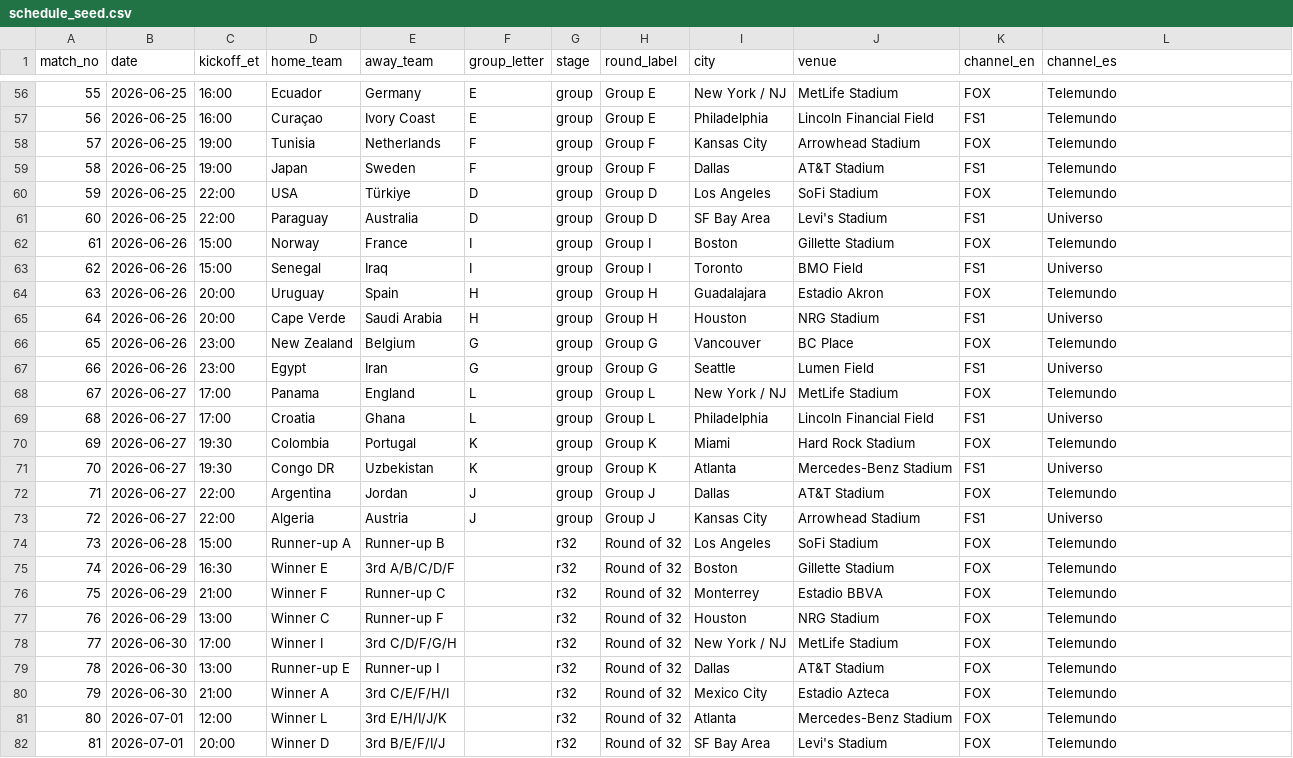
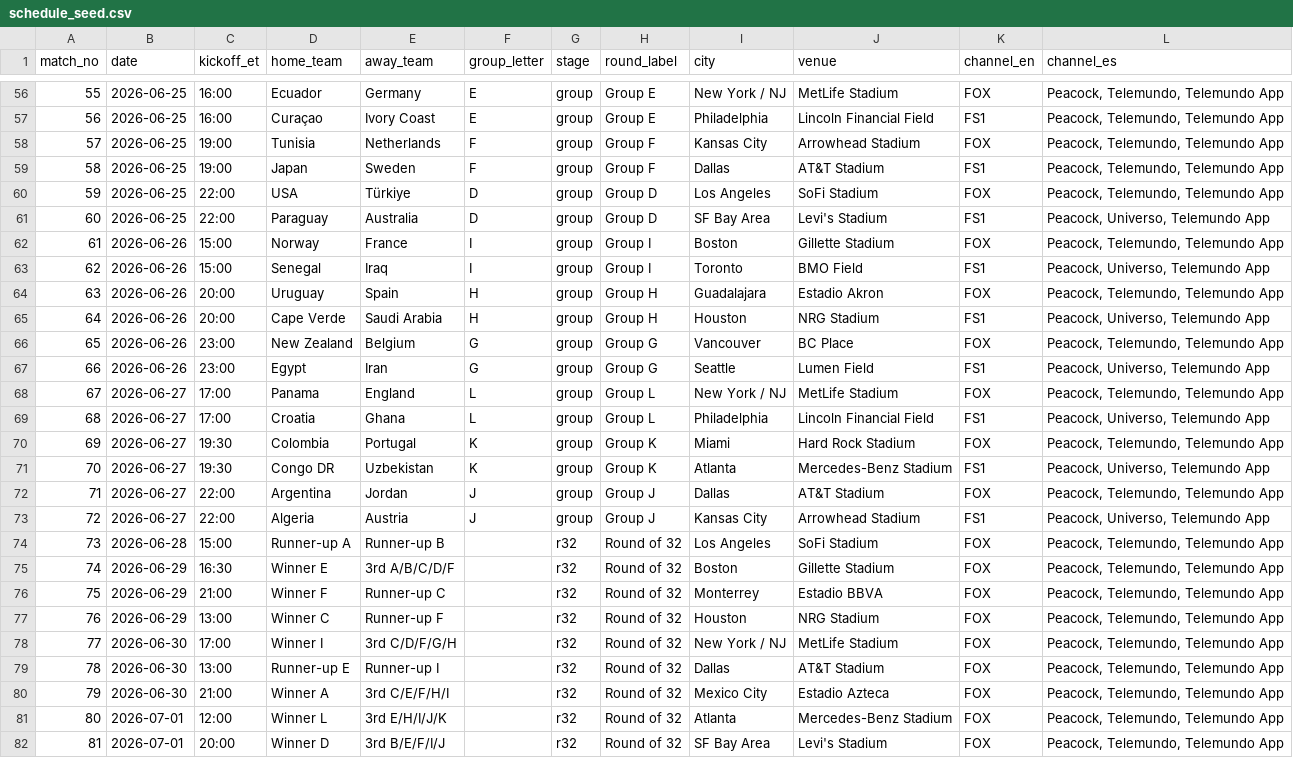
Before and after one commit to aatrey56/worldcup26-elt, a CSV file: dbt/seeds/schedule_seed.csv, drawn as a sheet; only a part is shown, gaps mark what is left out; the diff covers the shown part only; the diff names each change by its address in the sheet, - before the commit and + after, or states it on an @@ line.

Commit message:
feat: Spanish TV - Peacock first, three sources per match
Peacock streams all 104 matches in Spanish, so it now leads the channel_es
field, followed by the linear network for that game (Telemundo for 95, Universo
for 9) and the Telemundo app (which also streams every match). Verified against
NBC/Telemundo's 2026 World Cup coverage announcements.

```diff
--- a/dbt/seeds/schedule_seed.csv
+++ b/dbt/seeds/schedule_seed.csv
-L56:L60 (channel_es): Telemundo
+L56:L60 (channel_es): Peacock, Telemundo, Telemundo App
-L61 (channel_es): Universo
+L61 (channel_es): Peacock, Universo, Telemundo App
-L62 (channel_es): Telemundo
+L62 (channel_es): Peacock, Telemundo, Telemundo App
-L63 (channel_es): Universo
+L63 (channel_es): Peacock, Universo, Telemundo App
-L64 (channel_es): Telemundo
+L64 (channel_es): Peacock, Telemundo, Telemundo App
-L65 (channel_es): Universo
+L65 (channel_es): Peacock, Universo, Telemundo App
-L66 (channel_es): Telemundo
+L66 (channel_es): Peacock, Telemundo, Telemundo App
-L67 (channel_es): Universo
+L67 (channel_es): Peacock, Universo, Telemundo App
-L68 (channel_es): Telemundo
+L68 (channel_es): Peacock, Telemundo, Telemundo App
-L69 (channel_es): Universo
+L69 (channel_es): Peacock, Universo, Telemundo App
-L70 (channel_es): Telemundo
+L70 (channel_es): Peacock, Telemundo, Telemundo App
-L71 (channel_es): Universo
+L71 (channel_es): Peacock, Universo, Telemundo App
-L72 (channel_es): Telemundo
+L72 (channel_es): Peacock, Telemundo, Telemundo App
-L73 (channel_es): Universo
+L73 (channel_es): Peacock, Universo, Telemundo App
-L74:L82 (channel_es): Telemundo
+L74:L82 (channel_es): Peacock, Telemundo, Telemundo App
```
Also changed, not shown: 77 edited cells elsewhere in this file.
